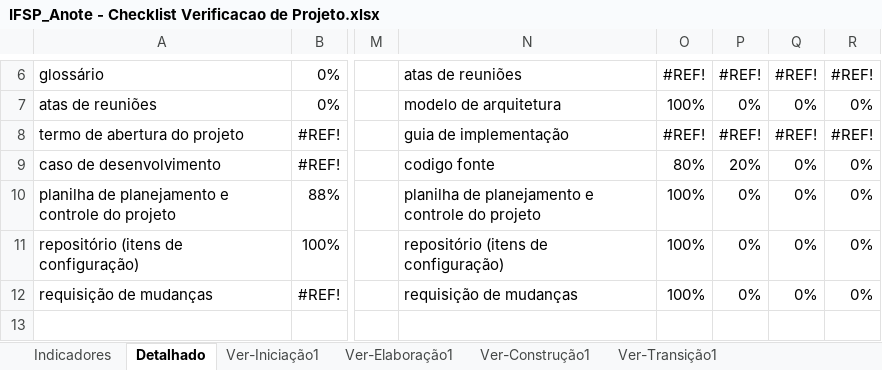
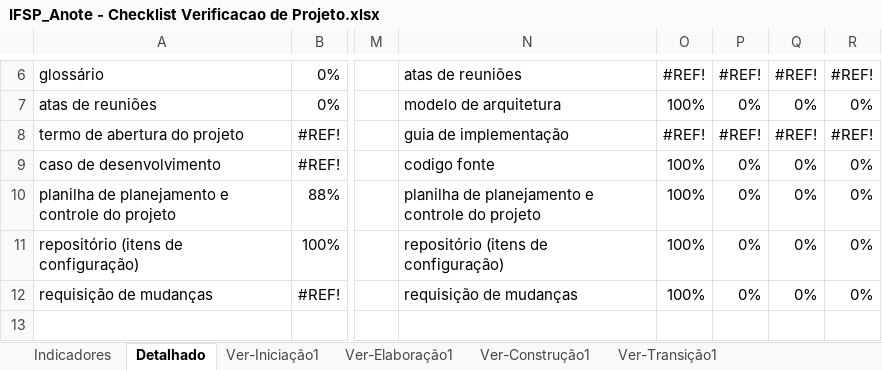
Before and after one commit to GaTimpone/IFSP_Anote, an Excel workbook: 6.Gerenciamento de Projeto/IFSP_Anote - Checklist Verificacao de Projeto.xlsx, sheet Detalhado, drawn as a sheet; only a part is shown, gaps mark what is left out; values as stored, in another font and other column widths than the file's, no borders; charts and pictures not drawn; the diff names each change by its address in the sheet, - before the commit and + after, or states it on an @@ line.

```diff
--- a/6.Gerenciamento de Projeto/IFSP_Anote - Checklist Verificacao de Projeto.xlsx (sheet Detalhado)
+++ b/6.Gerenciamento de Projeto/IFSP_Anote - Checklist Verificacao de Projeto.xlsx (sheet Detalhado)
-O9: 80%
+O9: 100%
-P9: 20%
+P9: 0%
```
Also changed, not shown: sheet Ver-Elaboração1, sheet Indicadores, hidden cells, charts or pictures, 3 other files.
